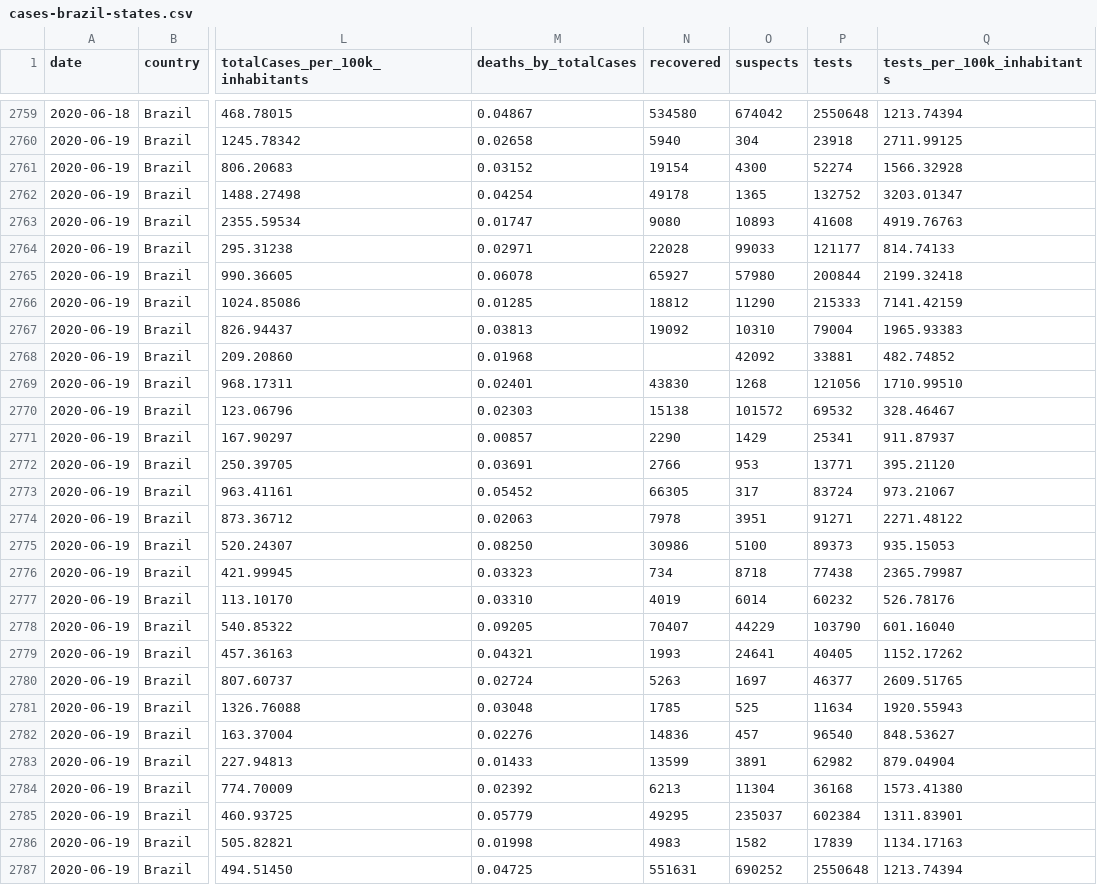
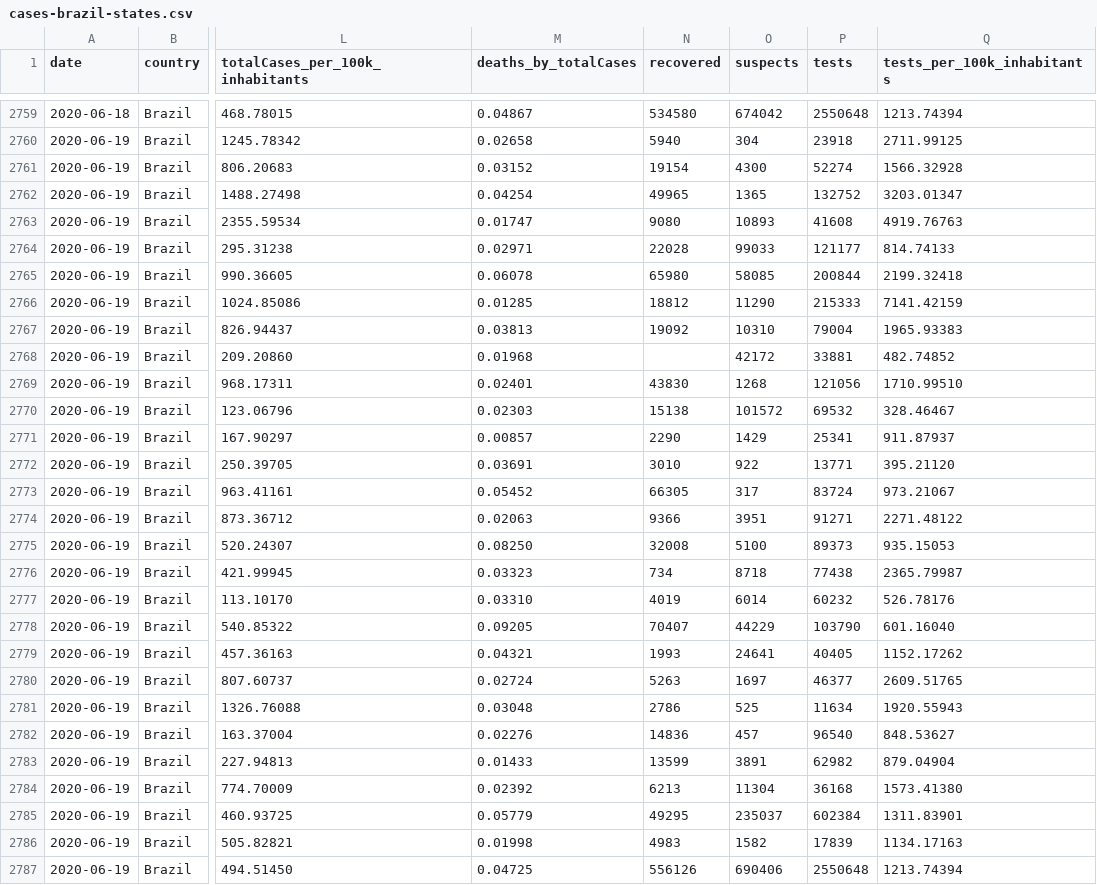
Before and after one commit to spdrio/covid19br, a CSV file: cases-brazil-states.csv, drawn as a sheet; only a part is shown, gaps mark what is left out; the diff names each change by its address in the sheet, - before the commit and + after, or states it on an @@ line.

```diff
--- a/cases-brazil-states.csv
+++ b/cases-brazil-states.csv
-N2762 (recovered): 49178
+N2762 (recovered): 49965
-N2765 (recovered): 65927
+N2765 (recovered): 65980
-O2765 (suspects): 57980
+O2765 (suspects): 58085
-O2768 (suspects): 42092
+O2768 (suspects): 42172
-N2772 (recovered): 2766
+N2772 (recovered): 3010
-O2772 (suspects): 953
+O2772 (suspects): 922
-N2774 (recovered): 7978
+N2774 (recovered): 9366
-N2775 (recovered): 30986
+N2775 (recovered): 32008
-N2781 (recovered): 1785
+N2781 (recovered): 2786
-N2787 (recovered): 551631
+N2787 (recovered): 556126
-O2787 (suspects): 690252
+O2787 (suspects): 690406
```
Also changed, not shown: cases-brazil-total.csv.
